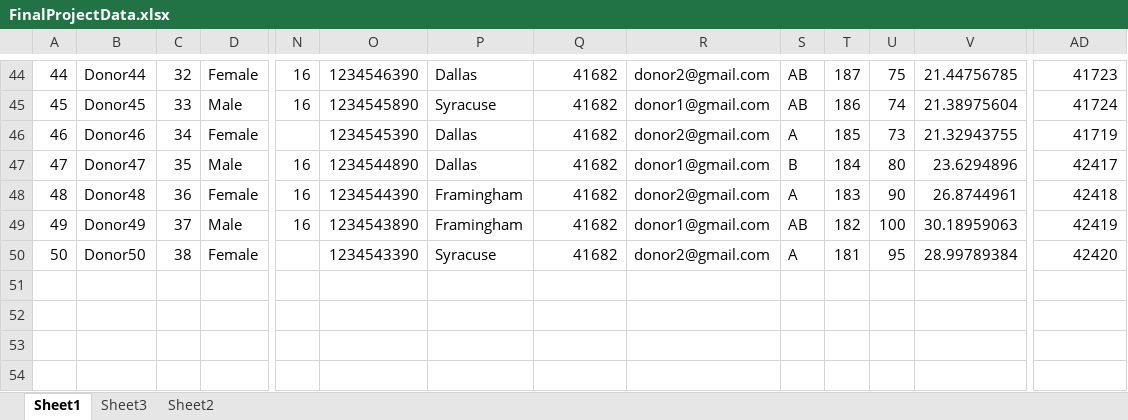
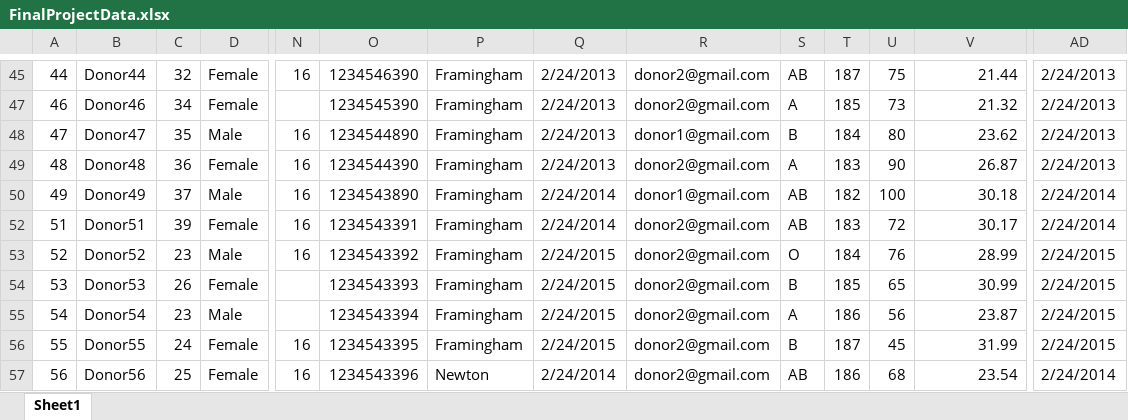
Before and after one commit to ApoorvaLakhmani/Apoorva, an Excel workbook: FinalProjectData.xlsx, sheet Sheet1, drawn as a sheet; only a part is shown, gaps mark what is left out; values as stored, in another font and other column widths than the file's, no cell formats; removed rows and columns are numbered as before the commit, all else as after; rows hold the shown columns only; the diff covers the shown part only; the diff names each change by its address in the sheet, - before the commit and + after, or states it on an @@ line.

```diff
--- a/FinalProjectData.xlsx (sheet Sheet1)
+++ b/FinalProjectData.xlsx (sheet Sheet1)
-sheet tab: Sheet3
-sheet tab: Sheet2
-P45: Dallas
+P45: Framingham
-Q45: 41682
+Q45: 2/24/2013
-V45: 21.44756785
+V45: 21.44
-AD45: 41723
+AD45: 2/24/2013
-row 45: 45 | Donor45 | 33 | Male | 16 | 1234545890 | Syracuse | 41682 | donor1@gmail.com | AB | 186 | 74 | 21.38975604 | 41724
-P47:P48: Dallas
+P47:P48: Framingham
-Q47:Q49: 41682
+Q47:Q49: 2/24/2013
-V47: 21.32943755
+V47: 21.32
-AD47: 41719
+AD47: 2/24/2013
-V48: 23.6294896
+V48: 23.62
-AD48: 42417
+AD48: 2/24/2013
-V49: 26.8744961
+V49: 26.87
-AD49: 42418
+AD49: 2/24/2013
-Q50: 41682
+Q50: 2/24/2014
-V50: 30.18959063
+V50: 30.18
-AD50: 42419
+AD50: 2/24/2014
+row 52: 51 | Donor51 | 39 | Female | 16 | 1234543391 | Framingham | 2/24/2014 | donor2@gmail.com | AB | 183 | 72 | 30.17 | 2/24/2014
+row 53: 52 | Donor52 | 23 | Male | 16 | 1234543392 | Framingham | 2/24/2015 | donor2@gmail.com | O | 184 | 76 | 28.99 | 2/24/2015
-A54: 50
+A54: 53
-B54: Donor50
+B54: Donor53
-C54: 38
+C54: 26
-O54: 1234543390
+O54: 1234543393
-P54: Syracuse
+P54: Framingham
-Q54: 41682
+Q54: 2/24/2015
-S54: A
+S54: B
-T54: 181
+T54: 185
-U54: 95
+U54: 65
-V54: 28.99789384
+V54: 30.99
-AD54: 42420
+AD54: 2/24/2015
+row 55: 54 | Donor54 | 23 | Male |  | 1234543394 | Framingham | 2/24/2015 | donor2@gmail.com | A | 186 | 56 | 23.87 | 2/24/2015
+row 56: 55 | Donor55 | 24 | Female | 16 | 1234543395 | Framingham | 2/24/2015 | donor2@gmail.com | B | 187 | 45 | 31.99 | 2/24/2015
+row 57: 56 | Donor56 | 25 | Female | 16 | 1234543396 | Newton | 2/24/2014 | donor2@gmail.com | AB | 186 | 68 | 23.54 | 2/24/2014
```
Also changed, not shown: 1 added row, 34 removed rows and 57 edited cells elsewhere in this sheet, cell formats, hidden cells, 16 other files.
